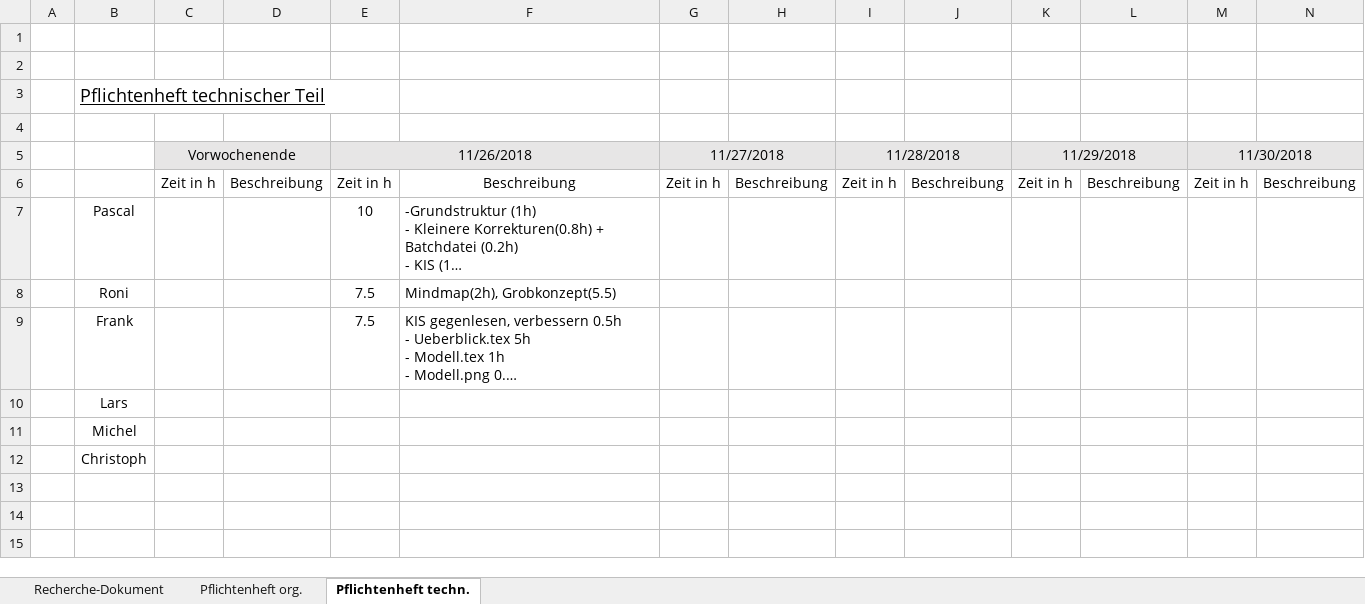
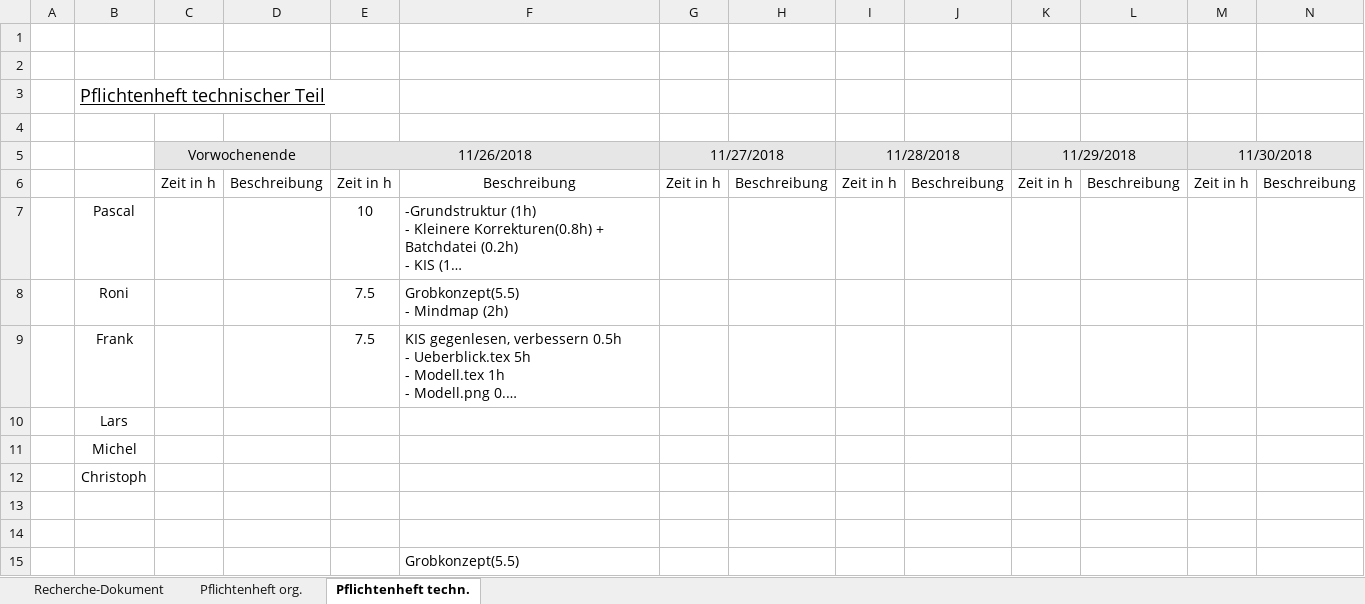
Before and after one commit to Swissmade41/Pro1, an Excel workbook: ILV.xlsx, sheet Pflichtenheft techn., drawn as a sheet; only a part is shown; long unchanged cells end in …; values as stored, in another font and other column widths than the file's, no borders; rows hold the shown columns only; ↵ is a line break in a cell; the diff names each change by its address in the sheet, - before the commit and + after, or states it on an @@ line.

Commit message:
Grobkonzept.tex Titel geändert

```diff
--- a/ILV.xlsx (sheet Pflichtenheft techn.)
+++ b/ILV.xlsx (sheet Pflichtenheft techn.)
-F8: Mindmap(2h), Grobkonzept(5.5)
+F8: Grobkonzept(5.5) ↵ - Mindmap (2h)
+row 13: (empty)
+row 14: (empty)
+row 15:  |  |  |  |  | Grobkonzept(5.5)
```
Also changed, not shown: 1 other file.
